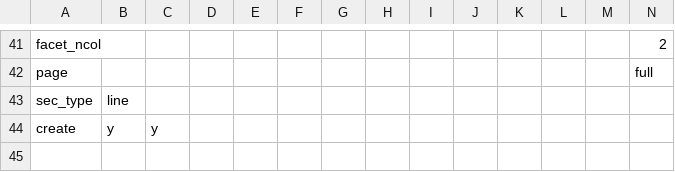
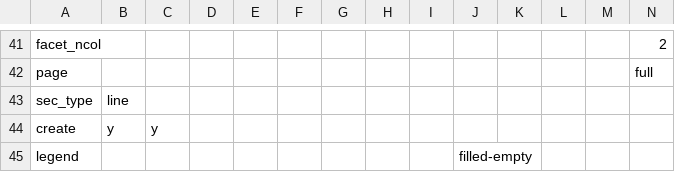
Before and after one commit to joris-klingen/ggcpb, a CSV file: inst/examples/params.csv, drawn as a sheet; only a part is shown, gaps mark what is left out; the diff names each change by its address in the sheet, - before the commit and + after, or states it on an @@ line.

```diff
--- a/inst/examples/params.csv
+++ b/inst/examples/params.csv
+row 45: legend |  |  |  |  |  |  |  |  | filled-empty
```
Also changed, not shown: 4 other files.
